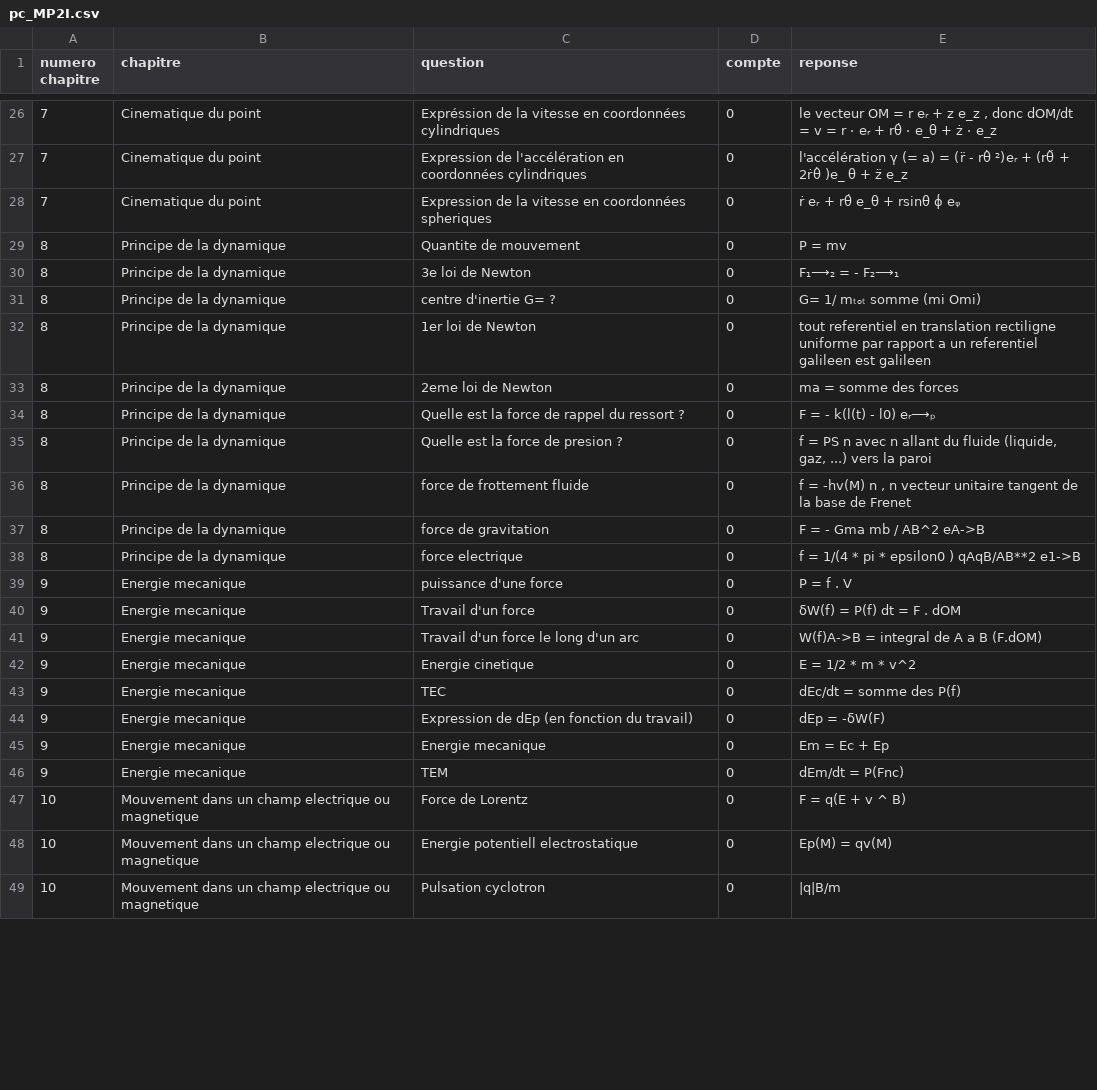
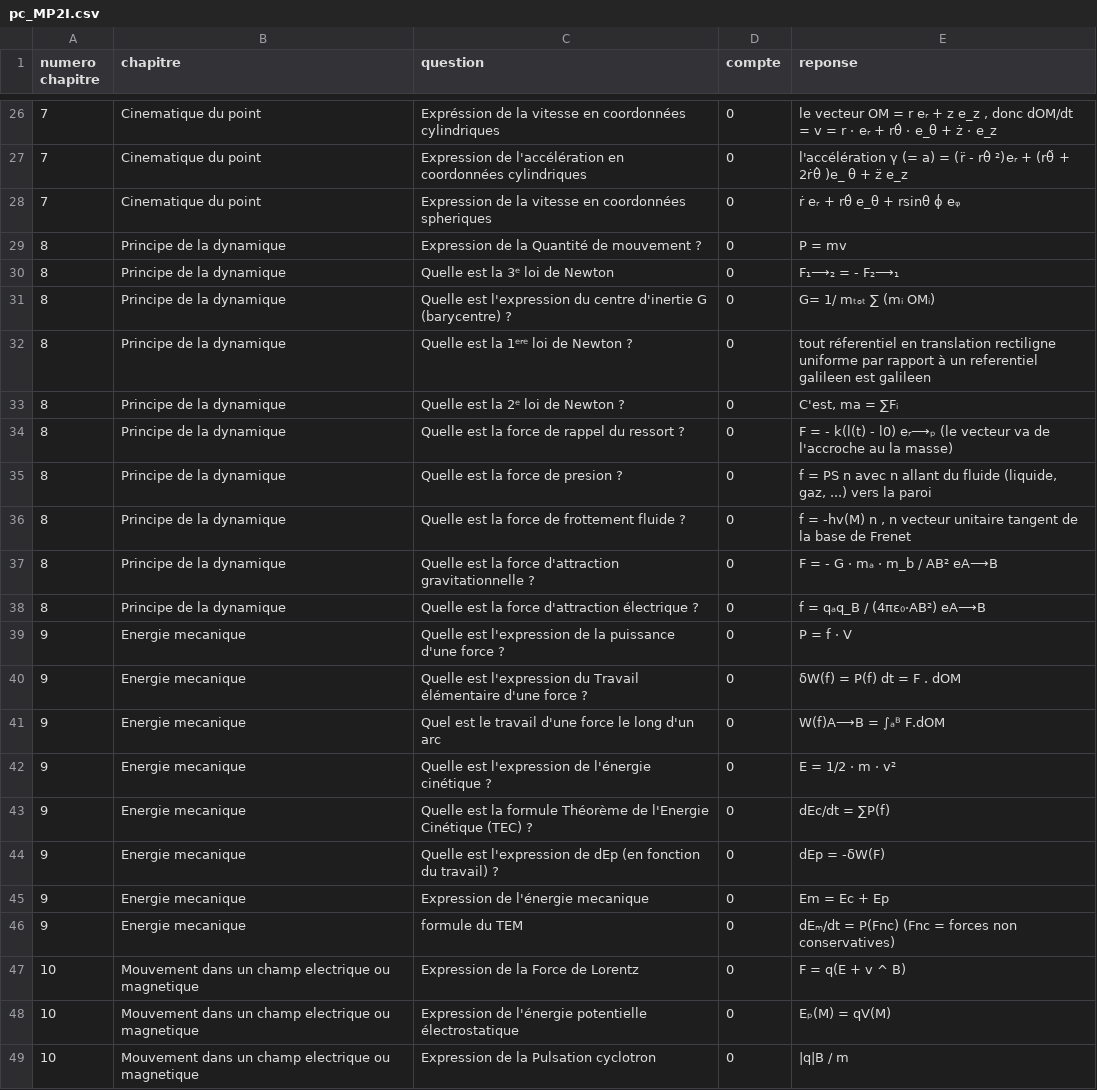
Before and after one commit to LCDG-tim-collab/question_math_mpi, a CSV file: pc_MP2I.csv, drawn as a sheet; only a part is shown, gaps mark what is left out; the diff covers the shown part only.

```diff
--- a/pc_MP2I.csv
+++ b/pc_MP2I.csv
@@ -28,22 +28,22 @@ numero chapitre;chapitre;question;compte;reponse;
 7;Cinematique du point;Expression de la vitesse en coordonnées spheriques;0;ṙ eᵣ + rθ̇  e_θ + rsinθ ϕ̇ eᵩ;
-8;Principe de la dynamique;Quantite de mouvement ;0;P = mv ;
-8;Principe de la dynamique;3e loi de Newton;0;F₁⟶₂ = - F₂⟶₁;
-8;Principe de la dynamique;centre d'inertie G= ?;0;G= 1/ mₜₒₜ  somme (mi Omi);
-8;Principe de la dynamique;1er loi de Newton ;0;tout referentiel en translation rectiligne uniforme par rapport a un referentiel galileen est galileen;
-8;Principe de la dynamique;2eme loi de Newton ;0;ma = somme des forces;
-8;Principe de la dynamique;Quelle est la force de rappel du ressort ?;0;F = - k(l(t) - l0) eᵣ⟶ₚ ;
+8;Principe de la dynamique;Expression de la Quantité de mouvement ?;0; P = mv ;
+8;Principe de la dynamique;Quelle est la 3ᵉ loi de Newton;0;F₁⟶₂ = - F₂⟶₁;
+8;Principe de la dynamique;Quelle est l'expression du centre d'inertie G (barycentre) ?;0;G= 1/ mₜₒₜ  ∑ (mᵢ OMᵢ);
+8;Principe de la dynamique;Quelle est la 1ᵉʳᵉ loi de Newton ? ;0;tout réferentiel en translation rectiligne uniforme par rapport à un referentiel galileen est galileen;
+8;Principe de la dynamique;Quelle est la 2ᵉ loi de Newton ?;0;C'est, ma = ∑Fᵢ;
+8;Principe de la dynamique;Quelle est la force de rappel du ressort ?;0;F = - k(l(t) - l0) eᵣ⟶ₚ (le vecteur va de l'accroche au la masse);
 8;Principe de la dynamique;Quelle est la force de presion ?;0;f = PS n avec n allant du fluide (liquide, gaz, ...) vers la paroi;
-8;Principe de la dynamique;force de frottement fluide ;0;f = -hv(M) n , n vecteur unitaire tangent de la base de Frenet;
-8;Principe de la dynamique;force de gravitation;0;F = - Gma mb / AB^2   eA->B;
-8;Principe de la dynamique;force electrique;0;f = 1/(4 * pi * epsilon0 ) qAqB/AB**2  e1->B;
-9;Energie mecanique;puissance d'une force;0;P = f . V ;
-9;Energie mecanique;Travail d'un force;0;δW(f) = P(f) dt = F . dOM;
-9;Energie mecanique;Travail d'un force le long d'un arc;0;W(f)A->B = integral de A a B (F.dOM);
-9;Energie mecanique;Energie cinetique;0;E = 1/2 * m * v^2;
-9;Energie mecanique;TEC ;0;dEc/dt = somme des P(f);
-9;Energie mecanique;Expression de dEp (en fonction du travail) ;0;dEp = -δW(F) ;
-9;Energie mecanique;Energie mecanique;0;Em = Ec + Ep ;
-9;Energie mecanique;TEM;0;dEm/dt = P(Fnc) ;
-10;Mouvement dans un champ electrique ou magnetique;Force de Lorentz;0;F = q(E + v ^ B);
-10;Mouvement dans un champ electrique ou magnetique;Energie potentiell electrostatique;0;Ep(M) = qv(M);
-10;Mouvement dans un champ electrique ou magnetique;Pulsation cyclotron;0;|q|B/m;
+8;Principe de la dynamique;Quelle est la force de frottement fluide ?;0;f = -hv(M) n , n vecteur unitaire tangent de la base de Frenet;
+8;Principe de la dynamique;Quelle est la force d'attraction gravitationnelle ?;0;F = - G ⋅ mₐ ⋅ m_b / AB²   eA⟶B;
+8;Principe de la dynamique;Quelle est la force d'attraction électrique ?;0;f = qₐq_B / (4πɛ₀⋅AB²)  eA⟶B;
+9;Energie mecanique;Quelle est l'expression de la puissance d'une force ?;0;P = f ⋅ V ;
+9;Energie mecanique;Quelle est l'expression du Travail élémentaire d'une force ?;0;δW(f) = P(f) dt = F . dOM;
+9;Energie mecanique;Quel est le travail d'une force le long d'un arc;0;W(f)A⟶B = ∫ₐᴮ F.dOM;
+9;Energie mecanique;Quelle est l'expression de l'énergie cinétique ?;0;E = 1/2 ⋅ m ⋅ v²;
+9;Energie mecanique;Quelle est la formule Théorème de l'Energie Cinétique (TEC) ? ;0;dEc/dt = ∑P(f);
+9;Energie mecanique;Quelle est l'expression de dEp (en fonction du travail) ? ;0;dEp = -δW(F) ;
+9;Energie mecanique;Expression de l'énergie mecanique;0;Em = Ec + Ep ;
+9;Energie mecanique;formule du TEM;0;dEₘ/dt = P(Fnc) (Fnc = forces non conservatives);
+10;Mouvement dans un champ electrique ou magnetique;Expression de la Force de Lorentz;0;F = q(E + v ^ B);
+10;Mouvement dans un champ electrique ou magnetique;Expression de l'énergie potentielle électrostatique;0;Eₚ(M) = qV(M);
+10;Mouvement dans un champ electrique ou magnetique;Expression de la Pulsation cyclotron;0;|q|B / m;
```
Also changed, not shown: 20 edited cells elsewhere in this file, IE.csv.
